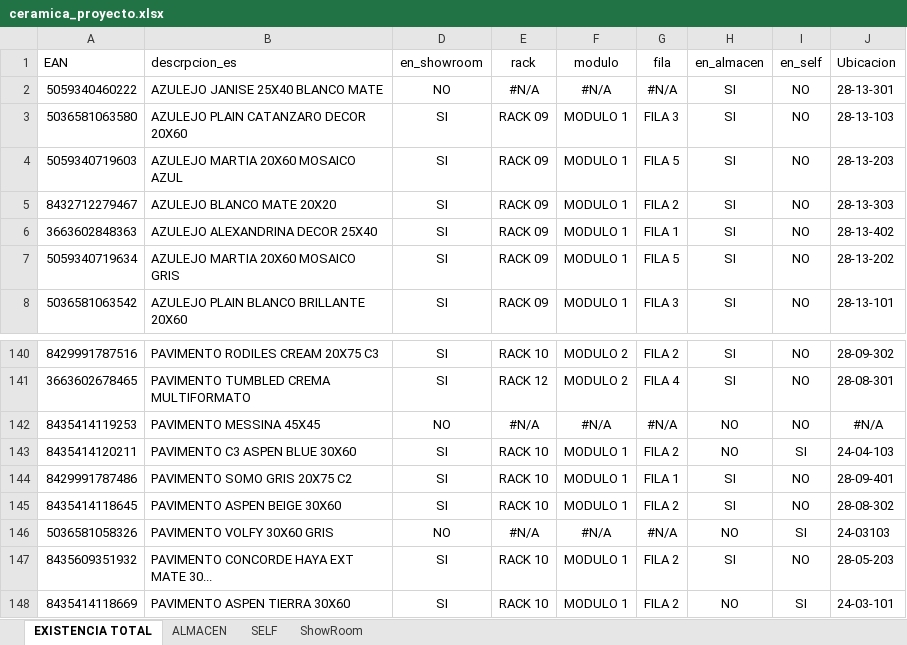
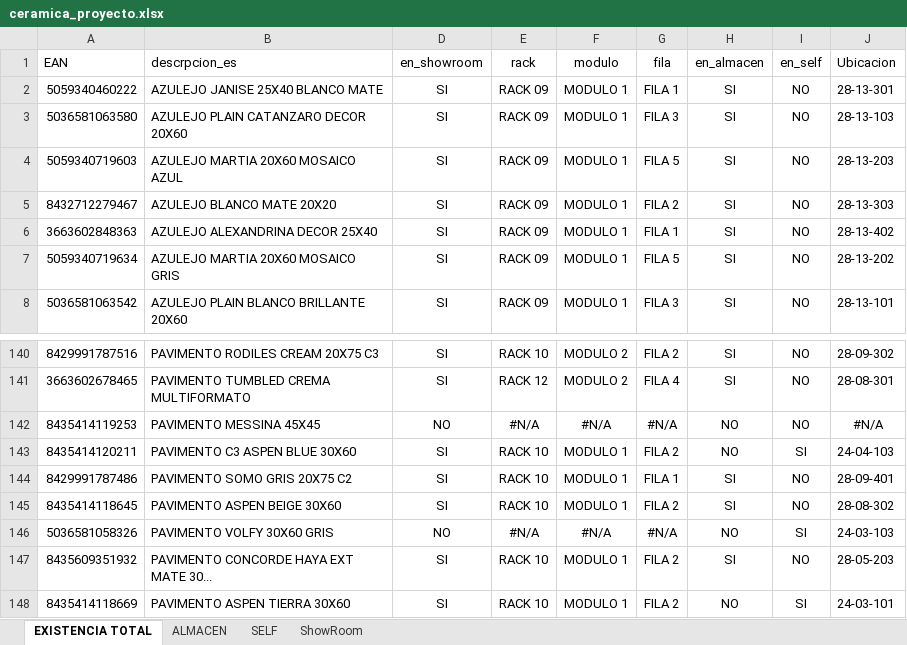
Before and after one commit to alexiscamero/buscador_ceramica, an Excel workbook: ceramica_proyecto.xlsx, sheet EXISTENCIA TOTAL, drawn as a sheet; only a part is shown, gaps mark what is left out; values as stored, in another font and other column widths than the file's, no borders; table styles not drawn; the diff covers the shown part only; the diff names each change by its address in the sheet, - before the commit and + after, or states it on an @@ line.

```diff
--- a/ceramica_proyecto.xlsx (sheet EXISTENCIA TOTAL)
+++ b/ceramica_proyecto.xlsx (sheet EXISTENCIA TOTAL)
-D2 (en_showroom): NO
+D2 (en_showroom): SI
-E2 (rack): #N/A
+E2 (rack): RACK 09
-F2 (modulo): #N/A
+F2 (modulo): MODULO 1
-G2 (fila): #N/A
+G2 (fila): FILA 1
-J146 (Ubicacion): 24-03103
+J146 (Ubicacion): 24-03-103
```
Also changed, not shown: 59 added rows elsewhere in this sheet, sheet SELF, sheet ShowRoom, 1 other file.
